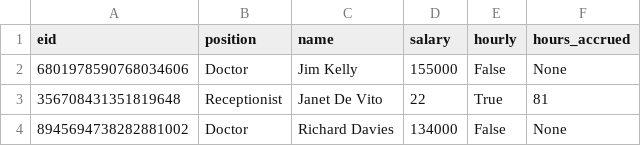
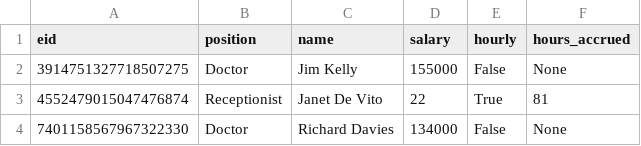
Before and after one commit to Jordan-Rowland/oop-practice, a CSV file: drappt/employees.csv, drawn as a sheet.

```diff
--- a/drappt/employees.csv
+++ b/drappt/employees.csv
@@ -1,4 +1,4 @@
 eid,position,name,salary,hourly,hours_accrued
-6801978590768034606,Doctor,Jim Kelly,155000,False,None
-356708431351819648,Receptionist,Janet De Vito,22,True,81
-8945694738282881002,Doctor,Richard Davies,134000,False,None
+3914751327718507275,Doctor,Jim Kelly,155000,False,None
+4552479015047476874,Receptionist,Janet De Vito,22,True,81
+7401158567967322330,Doctor,Richard Davies,134000,False,None
```
Also changed, not shown: 2 other files.
